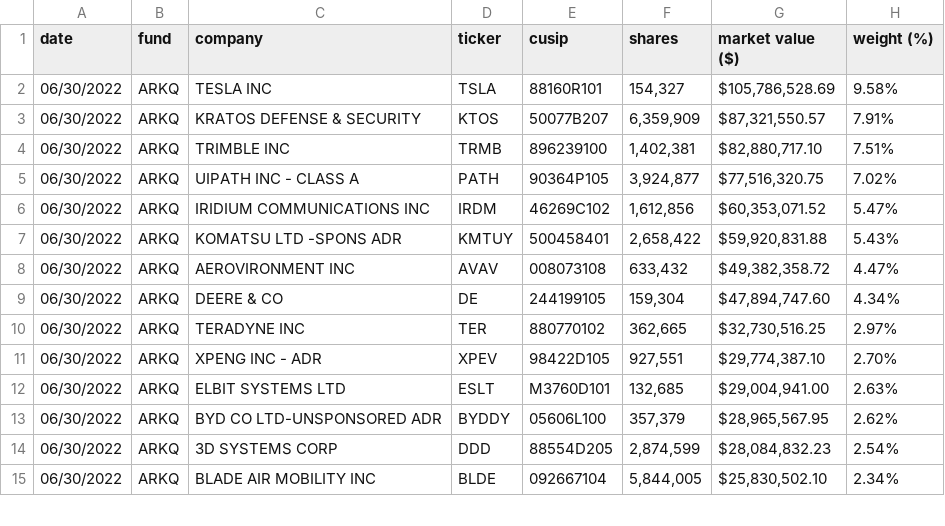
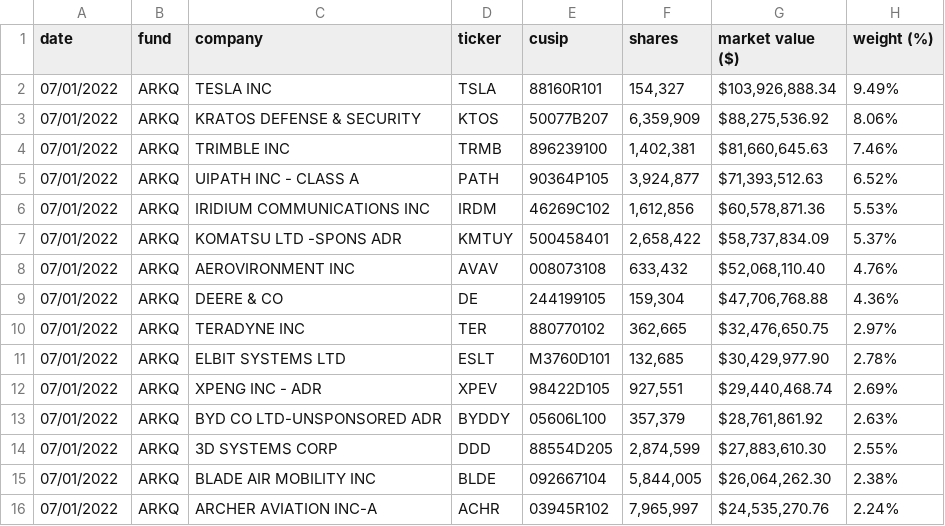
Before and after one commit to tigger0jk/ark-invest-scraper, a CSV file: holdings/ARK_AUTONOMOUS_TECH._&_ROBOTICS_ETF_ARKQ_HOLDINGS.csv, drawn as a sheet; only a part is shown; the diff covers the shown part only.

```diff
--- a/holdings/ARK_AUTONOMOUS_TECH._&_ROBOTICS_ETF_ARKQ_HOLDINGS.csv
+++ b/holdings/ARK_AUTONOMOUS_TECH._&_ROBOTICS_ETF_ARKQ_HOLDINGS.csv
@@ -1,15 +1,16 @@
 date,fund,company,ticker,cusip,shares,"market value ($)","weight (%)"
-06/30/2022,ARKQ,"TESLA INC",TSLA,88160R101,"154,327","$105,786,528.69",9.58%
-06/30/2022,ARKQ,"KRATOS DEFENSE & SECURITY",KTOS,50077B207,"6,359,909","$87,321,550.57",7.91%
-06/30/2022,ARKQ,"TRIMBLE INC",TRMB,896239100,"1,402,381","$82,880,717.10",7.51%
-06/30/2022,ARKQ,"UIPATH INC - CLASS A",PATH,90364P105,"3,924,877","$77,516,320.75",7.02%
-06/30/2022,ARKQ,"IRIDIUM COMMUNICATIONS INC",IRDM,46269C102,"1,612,856","$60,353,071.52",5.47%
-06/30/2022,ARKQ,"KOMATSU LTD -SPONS ADR",KMTUY,500458401,"2,658,422","$59,920,831.88",5.43%
-06/30/2022,ARKQ,"AEROVIRONMENT INC",AVAV,008073108,"633,432","$49,382,358.72",4.47%
-06/30/2022,ARKQ,"DEERE & CO",DE,244199105,"159,304","$47,894,747.60",4.34%
-06/30/2022,ARKQ,"TERADYNE INC",TER,880770102,"362,665","$32,730,516.25",2.97%
-06/30/2022,ARKQ,"XPENG INC - ADR",XPEV,98422D105,"927,551","$29,774,387.10",2.70%
-06/30/2022,ARKQ,"ELBIT SYSTEMS LTD",ESLT,M3760D101,"132,685","$29,004,941.00",2.63%
-06/30/2022,ARKQ,"BYD CO LTD-UNSPONSORED ADR",BYDDY,05606L100,"357,379","$28,965,567.95",2.62%
-06/30/2022,ARKQ,"3D SYSTEMS CORP",DDD,88554D205,"2,874,599","$28,084,832.23",2.54%
-06/30/2022,ARKQ,"BLADE AIR MOBILITY INC",BLDE,092667104,"5,844,005","$25,830,502.10",2.34%
+07/01/2022,ARKQ,"TESLA INC",TSLA,88160R101,"154,327","$103,926,888.34",9.49%
+07/01/2022,ARKQ,"KRATOS DEFENSE & SECURITY",KTOS,50077B207,"6,359,909","$88,275,536.92",8.06%
+07/01/2022,ARKQ,"TRIMBLE INC",TRMB,896239100,"1,402,381","$81,660,645.63",7.46%
+07/01/2022,ARKQ,"UIPATH INC - CLASS A",PATH,90364P105,"3,924,877","$71,393,512.63",6.52%
+07/01/2022,ARKQ,"IRIDIUM COMMUNICATIONS INC",IRDM,46269C102,"1,612,856","$60,578,871.36",5.53%
+07/01/2022,ARKQ,"KOMATSU LTD -SPONS ADR",KMTUY,500458401,"2,658,422","$58,737,834.09",5.37%
+07/01/2022,ARKQ,"AEROVIRONMENT INC",AVAV,008073108,"633,432","$52,068,110.40",4.76%
+07/01/2022,ARKQ,"DEERE & CO",DE,244199105,"159,304","$47,706,768.88",4.36%
+07/01/2022,ARKQ,"TERADYNE INC",TER,880770102,"362,665","$32,476,650.75",2.97%
+07/01/2022,ARKQ,"ELBIT SYSTEMS LTD",ESLT,M3760D101,"132,685","$30,429,977.90",2.78%
+07/01/2022,ARKQ,"XPENG INC - ADR",XPEV,98422D105,"927,551","$29,440,468.74",2.69%
+07/01/2022,ARKQ,"BYD CO LTD-UNSPONSORED ADR",BYDDY,05606L100,"357,379","$28,761,861.92",2.63%
+07/01/2022,ARKQ,"3D SYSTEMS CORP",DDD,88554D205,"2,874,599","$27,883,610.30",2.55%
+07/01/2022,ARKQ,"BLADE AIR MOBILITY INC",BLDE,092667104,"5,844,005","$26,064,262.30",2.38%
+07/01/2022,ARKQ,"ARCHER AVIATION INC-A",ACHR,03945R102,"7,965,997","$24,535,270.76",2.24%
```
Also changed, not shown: 4 added rows, 5 removed rows and 55 edited cells elsewhere in this file, holdings/ARK_FINTECH_INNOVATION_ETF_ARKF_HOLDINGS.csv, holdings/ARK_GENOMIC_REVOLUTION_ETF_ARKG_HOLDINGS.csv, 6 other files.
